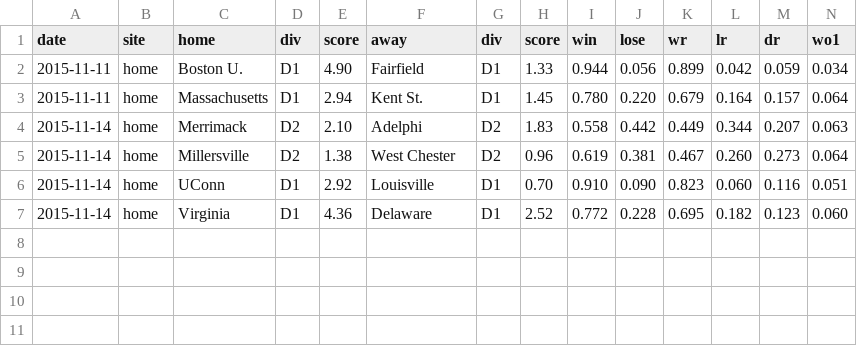
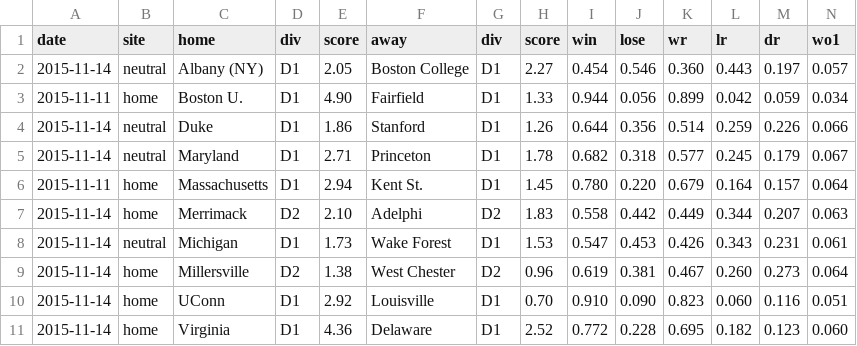
Before and after one commit to octonion/field_hockey, a CSV file: extensions/predict_weekly.csv, drawn as a sheet; only a part is shown; rows hold the shown columns only; the diff names each change by its address in the sheet, - before the commit and + after, or states it on an @@ line.

```diff
--- a/extensions/predict_weekly.csv
+++ b/extensions/predict_weekly.csv
+row 2: 2015-11-14 | neutral | Albany (NY) | D1 | 2.05 | Boston College | D1 | 2.27 | 0.454 | 0.546 | 0.360 | 0.443 | 0.197 | 0.057
+row 4: 2015-11-14 | neutral | Duke | D1 | 1.86 | Stanford | D1 | 1.26 | 0.644 | 0.356 | 0.514 | 0.259 | 0.226 | 0.066
+row 5: 2015-11-14 | neutral | Maryland | D1 | 2.71 | Princeton | D1 | 1.78 | 0.682 | 0.318 | 0.577 | 0.245 | 0.179 | 0.067
+row 8: 2015-11-14 | neutral | Michigan | D1 | 1.73 | Wake Forest | D1 | 1.53 | 0.547 | 0.453 | 0.426 | 0.343 | 0.231 | 0.061
```
Also changed, not shown: 7 other files.
